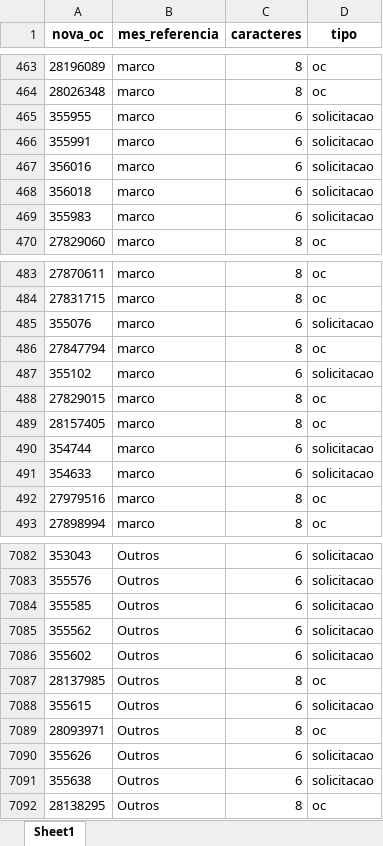
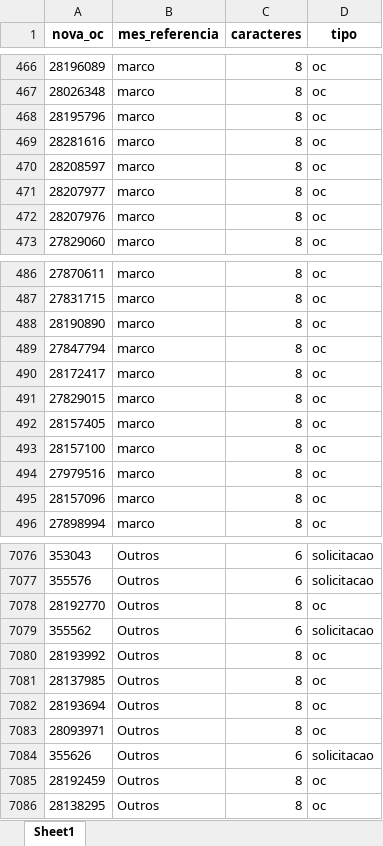
Before and after one commit to RoldanRamon/Acompanhamento-dos-Cen-rios, an Excel workbook: 2- base/base_consolidada.xlsx, sheet Sheet1, drawn as a sheet; only a part is shown, gaps mark what is left out; values as stored, in another font and other column widths than the file's, no borders; removed rows and columns are numbered as before the commit, all else as after; the diff covers the shown part only; the diff names each change by its address in the sheet, - before the commit and + after, or states it on an @@ line.

```diff
--- a/2- base/base_consolidada.xlsx (sheet Sheet1)
+++ b/2- base/base_consolidada.xlsx (sheet Sheet1)
-row 465: 355955 | marco | 6 | solicitacao
-row 466: 355991 | marco | 6 | solicitacao
-row 467: 356016 | marco | 6 | solicitacao
-row 468: 356018 | marco | 6 | solicitacao
-row 469: 355983 | marco | 6 | solicitacao
+row 468: 28195796 | marco | 8 | oc
+row 469: 28281616 | marco | 8 | oc
+row 470: 28208597 | marco | 8 | oc
+row 471: 28207977 | marco | 8 | oc
+row 472: 28207976 | marco | 8 | oc
-row 485: 355076 | marco | 6 | solicitacao
+row 488: 28190890 | marco | 8 | oc
-row 487: 355102 | marco | 6 | solicitacao
+row 490: 28172417 | marco | 8 | oc
-row 490: 354744 | marco | 6 | solicitacao
-row 491: 354633 | marco | 6 | solicitacao
+row 493: 28157100 | marco | 8 | oc
+row 495: 28157096 | marco | 8 | oc
-row 7084: 355585 | Outros | 6 | solicitacao
+row 7078: 28192770 | Outros | 8 | oc
-row 7086: 355602 | Outros | 6 | solicitacao
+row 7080: 28193992 | Outros | 8 | oc
-row 7088: 355615 | Outros | 6 | solicitacao
+row 7082: 28193694 | Outros | 8 | oc
-row 7091: 355638 | Outros | 6 | solicitacao
+row 7085: 28192459 | Outros | 8 | oc
```
Also changed, not shown: 100 added rows, 106 removed rows, 2 moved rows and 14 edited cells elsewhere in this sheet, 2- base/ocs_dentro_do_benner.xlsx, 2- base/solicitacoes_dentro_do_benner.xlsx, 14 other files.
